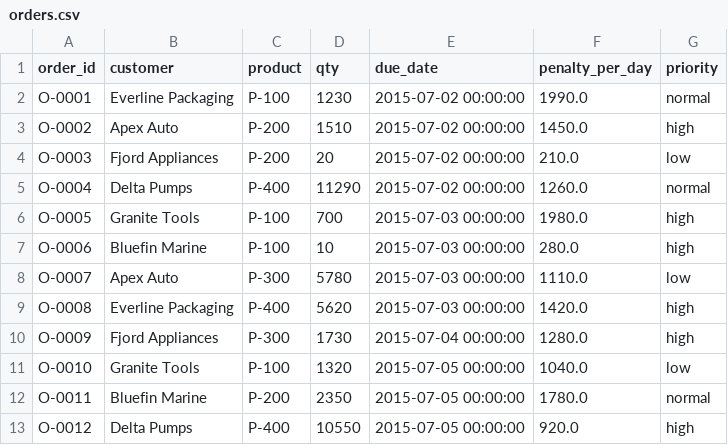
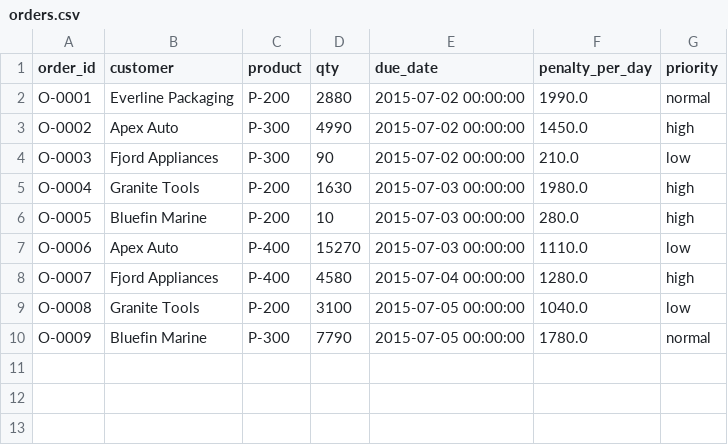
Before and after one commit to lpriya2760/factorymind, a CSV file: demo_bundles/healthy_fleet/orders.csv, drawn as a sheet.

```diff
--- a/demo_bundles/healthy_fleet/orders.csv
+++ b/demo_bundles/healthy_fleet/orders.csv
@@ -1,13 +1,10 @@
 order_id,customer,product,qty,due_date,penalty_per_day,priority
-O-0001,Everline Packaging,P-100,1230,2015-07-02 00:00:00,1990.0,normal
-O-0002,Apex Auto,P-200,1510,2015-07-02 00:00:00,1450.0,high
-O-0003,Fjord Appliances,P-200,20,2015-07-02 00:00:00,210.0,low
-O-0004,Delta Pumps,P-400,11290,2015-07-02 00:00:00,1260.0,normal
-O-0005,Granite Tools,P-100,700,2015-07-03 00:00:00,1980.0,high
-O-0006,Bluefin Marine,P-100,10,2015-07-03 00:00:00,280.0,high
-O-0007,Apex Auto,P-300,5780,2015-07-03 00:00:00,1110.0,low
-O-0008,Everline Packaging,P-400,5620,2015-07-03 00:00:00,1420.0,high
-O-0009,Fjord Appliances,P-300,1730,2015-07-04 00:00:00,1280.0,high
-O-0010,Granite Tools,P-100,1320,2015-07-05 00:00:00,1040.0,low
-O-0011,Bluefin Marine,P-200,2350,2015-07-05 00:00:00,1780.0,normal
-O-0012,Delta Pumps,P-400,10550,2015-07-05 00:00:00,920.0,high
+O-0001,Everline Packaging,P-200,2880,2015-07-02 00:00:00,1990.0,normal
+O-0002,Apex Auto,P-300,4990,2015-07-02 00:00:00,1450.0,high
+O-0003,Fjord Appliances,P-300,90,2015-07-02 00:00:00,210.0,low
+O-0004,Granite Tools,P-200,1630,2015-07-03 00:00:00,1980.0,high
+O-0005,Bluefin Marine,P-200,10,2015-07-03 00:00:00,280.0,high
+O-0006,Apex Auto,P-400,15270,2015-07-03 00:00:00,1110.0,low
+O-0007,Fjord Appliances,P-400,4580,2015-07-04 00:00:00,1280.0,high
+O-0008,Granite Tools,P-200,3100,2015-07-05 00:00:00,1040.0,low
+O-0009,Bluefin Marine,P-300,7790,2015-07-05 00:00:00,1780.0,normal
```
Also changed, not shown: demo_bundles/healthy_fleet/errors.csv, demo_bundles/healthy_fleet/maint.csv, 13 other files.
